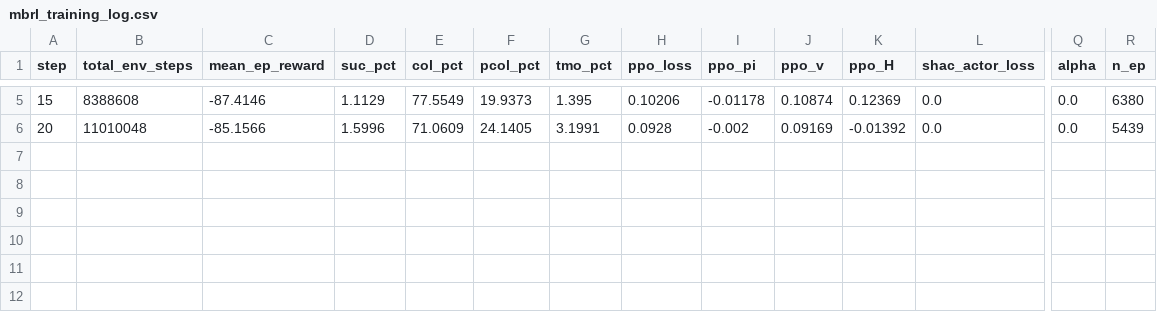
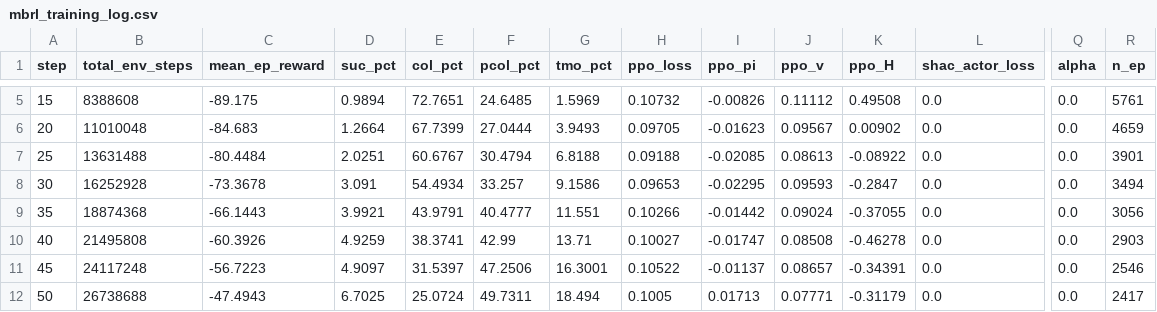
Before and after one commit to otr-ebla/LegNav-Sim, a CSV file: src/jax_env/checkpoints/mbrl_training_log.csv, drawn as a sheet; only a part is shown, gaps mark what is left out; rows hold the shown columns only; the diff covers the shown part only; the diff names each change by its address in the sheet, - before the commit and + after, or states it on an @@ line.

```diff
--- a/src/jax_env/checkpoints/mbrl_training_log.csv
+++ b/src/jax_env/checkpoints/mbrl_training_log.csv
-C5 (mean_ep_reward): -87.4146
+C5 (mean_ep_reward): -89.175
-D5 (suc_pct): 1.1129
+D5 (suc_pct): 0.9894
-E5 (col_pct): 77.5549
+E5 (col_pct): 72.7651
-F5 (pcol_pct): 19.9373
+F5 (pcol_pct): 24.6485
-G5 (tmo_pct): 1.395
+G5 (tmo_pct): 1.5969
-H5 (ppo_loss): 0.10206
+H5 (ppo_loss): 0.10732
-I5 (ppo_pi): -0.01178
+I5 (ppo_pi): -0.00826
-J5 (ppo_v): 0.10874
+J5 (ppo_v): 0.11112
-K5 (ppo_H): 0.12369
+K5 (ppo_H): 0.49508
-R5 (n_ep): 6380
+R5 (n_ep): 5761
-C6 (mean_ep_reward): -85.1566
+C6 (mean_ep_reward): -84.683
-D6 (suc_pct): 1.5996
+D6 (suc_pct): 1.2664
-E6 (col_pct): 71.0609
+E6 (col_pct): 67.7399
-F6 (pcol_pct): 24.1405
+F6 (pcol_pct): 27.0444
-G6 (tmo_pct): 3.1991
+G6 (tmo_pct): 3.9493
-H6 (ppo_loss): 0.0928
+H6 (ppo_loss): 0.09705
-I6 (ppo_pi): -0.002
+I6 (ppo_pi): -0.01623
-J6 (ppo_v): 0.09169
+J6 (ppo_v): 0.09567
-K6 (ppo_H): -0.01392
+K6 (ppo_H): 0.00902
-R6 (n_ep): 5439
+R6 (n_ep): 4659
+row 7: 25 | 13631488 | -80.4484 | 2.0251 | 60.6767 | 30.4794 | 6.8188 | 0.09188 | -0.02085 | 0.08613 | -0.08922 | 0.0 | 0.0 | 3901
+row 8: 30 | 16252928 | -73.3678 | 3.091 | 54.4934 | 33.257 | 9.1586 | 0.09653 | -0.02295 | 0.09593 | -0.2847 | 0.0 | 0.0 | 3494
+row 9: 35 | 18874368 | -66.1443 | 3.9921 | 43.9791 | 40.4777 | 11.551 | 0.10266 | -0.01442 | 0.09024 | -0.37055 | 0.0 | 0.0 | 3056
+row 10: 40 | 21495808 | -60.3926 | 4.9259 | 38.3741 | 42.99 | 13.71 | 0.10027 | -0.01747 | 0.08508 | -0.46278 | 0.0 | 0.0 | 2903
+row 11: 45 | 24117248 | -56.7223 | 4.9097 | 31.5397 | 47.2506 | 16.3001 | 0.10522 | -0.01137 | 0.08657 | -0.34391 | 0.0 | 0.0 | 2546
+row 12: 50 | 26738688 | -47.4943 | 6.7025 | 25.0724 | 49.7311 | 18.494 | 0.1005 | 0.01713 | 0.07771 | -0.31179 | 0.0 | 0.0 | 2417
```
Also changed, not shown: 23 edited cells elsewhere in this file, 4 other files.
